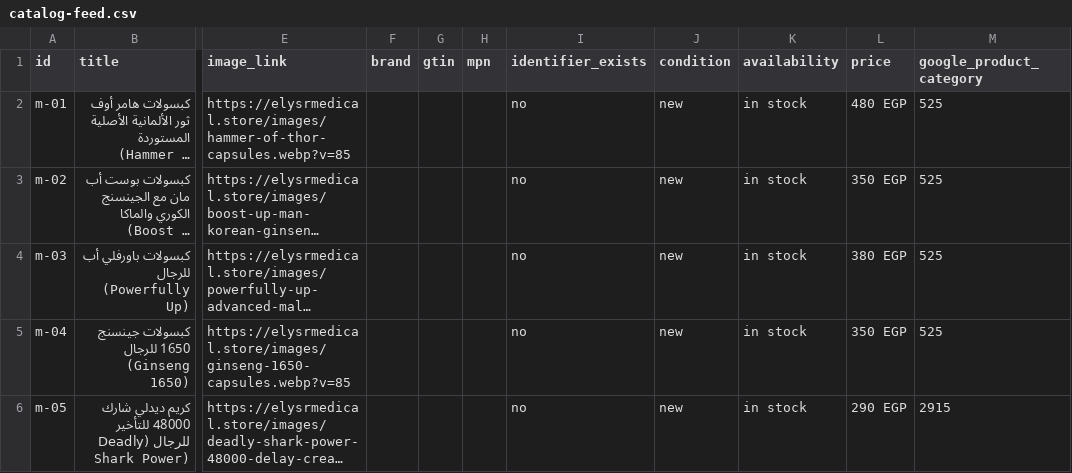
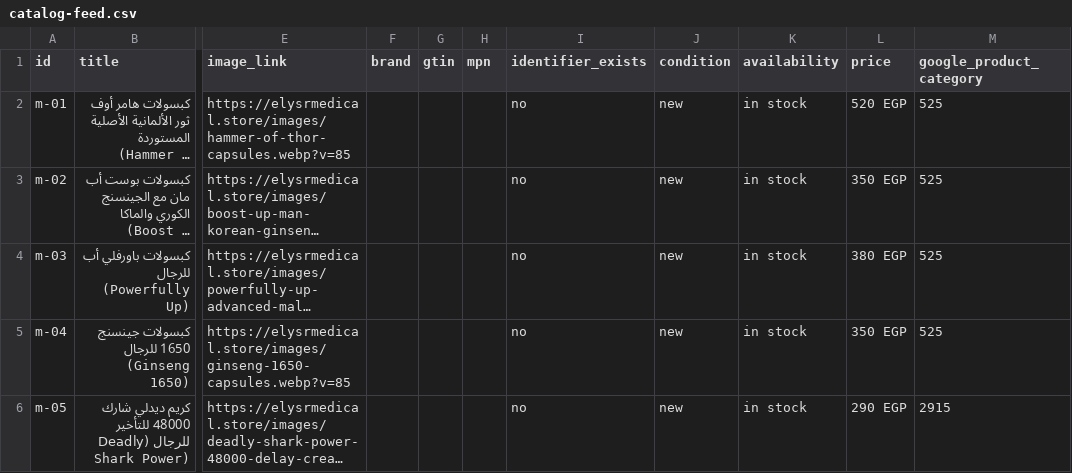
Before and after one commit to AhmedEideng/Elysr, a CSV file: public/catalog-feed.csv, drawn as a sheet; only a part is shown, gaps mark what is left out; long unchanged cells end in …; the diff names each change by its address in the sheet, - before the commit and + after, or states it on an @@ line.

Commit message:
Update Hammer of Thor price to 520 EGP

```diff
--- a/public/catalog-feed.csv
+++ b/public/catalog-feed.csv
-L2 (price): 480 EGP
+L2 (price): 520 EGP
```
Also changed, not shown: 5 other files.
